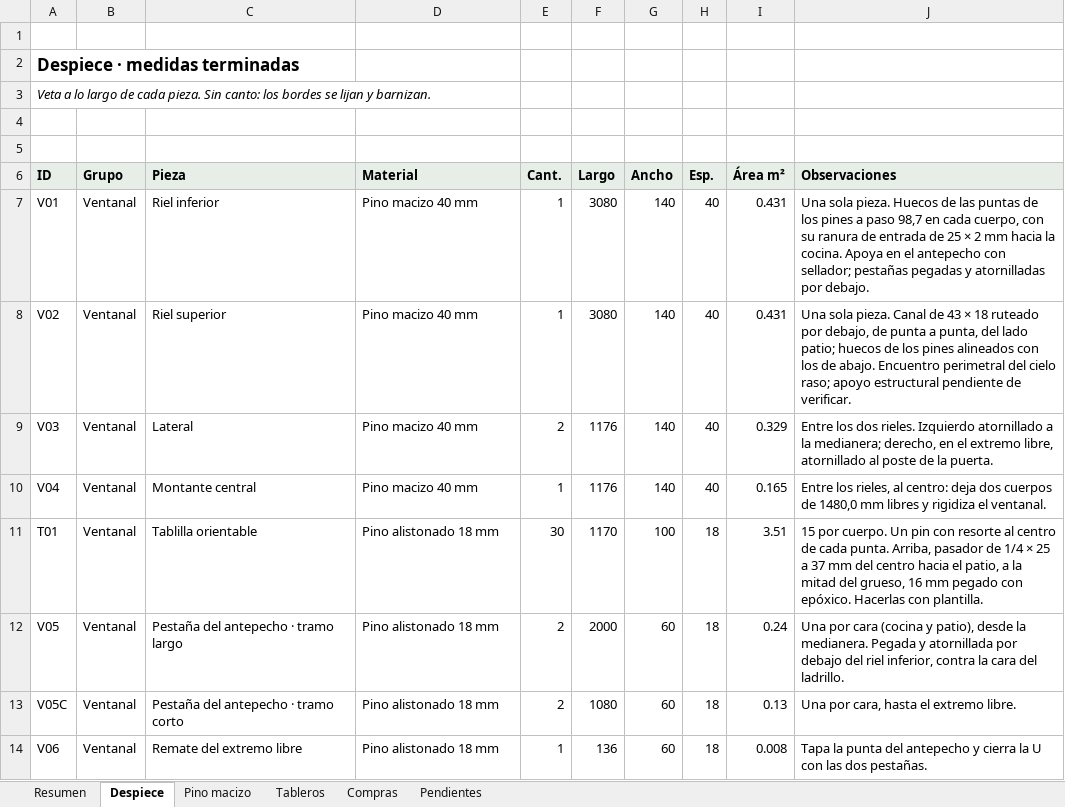
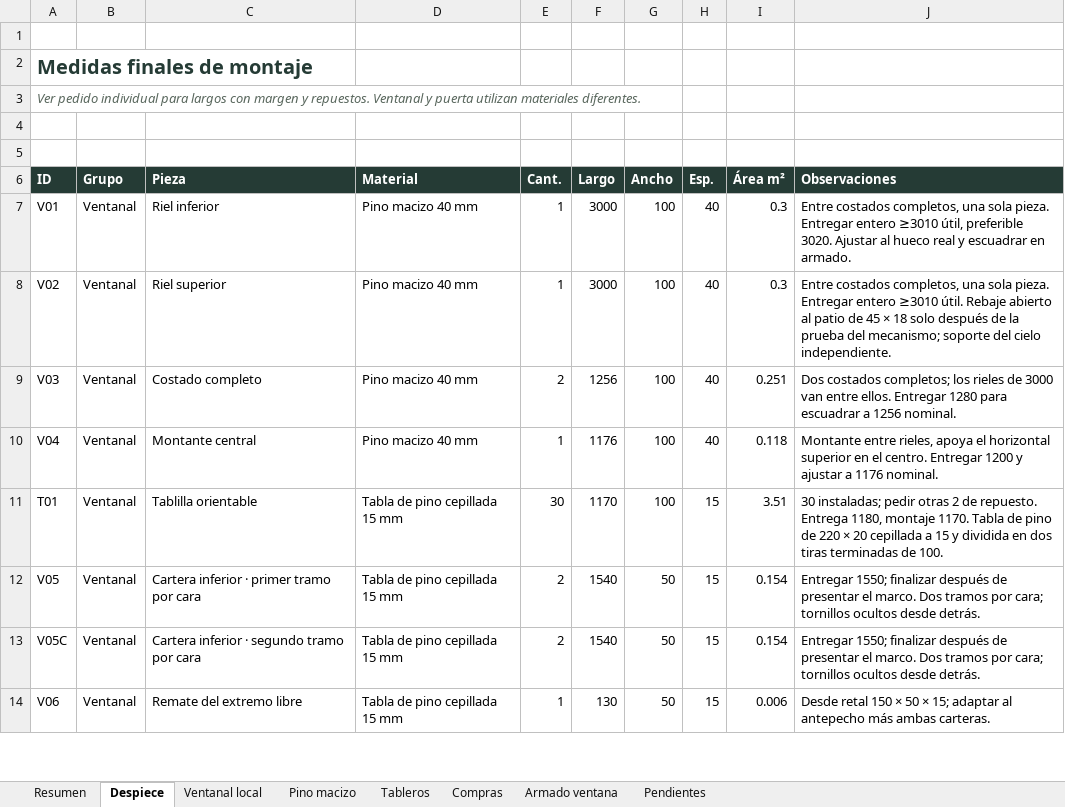
Before and after one commit to williamppmm/espacios-3d, an Excel workbook: despiece-pino-cocina.xlsx, sheet Despiece, drawn as a sheet; only a part is shown; values as stored, in another font and other column widths than the file's, no borders; the diff covers the shown part only; the diff names each change by its address in the sheet, - before the commit and + after, or states it on an @@ line.

Commit message:
Adapta el ventanal de pino a bastidores de 3020 y tablas de 15 mm
Marco de 40 × 100 con rieles de 3000 entre costados completos y
tablillas de 100 × 15. Pedido de 9 tablas y 4 bastidores.

```diff
--- a/despiece-pino-cocina.xlsx (sheet Despiece)
+++ b/despiece-pino-cocina.xlsx (sheet Despiece)
+sheet tab: Ventanal local
+sheet tab: Armado ventana
-A2 (ID): Despiece · medidas terminadas
+A2 (ID): Medidas finales de montaje
-A2 text colour: black
+A2 text colour: #253B35, text size: larger
-A3 (ID): Veta a lo largo de cada pieza. Sin canto: los bordes se lijan y barnizan.
+A3 (ID): Ver pedido individual para largos con margen y repuestos. Ventanal y puerta utilizan materiales diferentes.
-A3 text colour: black
+A3 text colour: #59675D
@@ A6:J6 fill: #E7EEE7 → #253B35, text colour: black → #FFFFFF @@
-F7:F8 (Largo): 3080
+F7:F8 (Largo): 3000
-G7:G10 (Ancho): 140
+G7:G10 (Ancho): 100
-I7:I8 (Área m²): 0.431
+I7:I8 (Área m²): 0.3
-J7 (Observaciones): Una sola pieza. Huecos de las puntas de los pines a paso 98,7 en cada cuerpo, con su ranura de entrada de 25 × 2 mm hacia la cocina. Apoya en el antepecho con sellador; pestañas pegadas y atornilladas por debajo.
+J7 (Observaciones): Entre costados completos, una sola pieza. Entregar entero ≥3010 útil, preferible 3020. Ajustar al hueco real y escuadrar en armado.
-J8 (Observaciones): Una sola pieza. Canal de 43 × 18 ruteado por debajo, de punta a punta, del lado patio; huecos de los pines alineados con los de abajo. Encuentro perimetral del cielo raso; apoyo estructural pendiente de verificar.
+J8 (Observaciones): Entre costados completos, una sola pieza. Entregar entero ≥3010 útil. Rebaje abierto al patio de 45 × 18 solo después de la prueba del mecanismo; soporte del cielo independiente.
-C9 (Pieza): Lateral
+C9 (Pieza): Costado completo
-F9 (Largo): 1176
+F9 (Largo): 1256
-I9 (Área m²): 0.329
+I9 (Área m²): 0.251
-J9 (Observaciones): Entre los dos rieles. Izquierdo atornillado a la medianera; derecho, en el extremo libre, atornillado al poste de la puerta.
+J9 (Observaciones): Dos costados completos; los rieles de 3000 van entre ellos. Entregar 1280 para escuadrar a 1256 nominal.
-I10 (Área m²): 0.165
+I10 (Área m²): 0.118
-J10 (Observaciones): Entre los rieles, al centro: deja dos cuerpos de 1480,0 mm libres y rigidiza el ventanal.
+J10 (Observaciones): Montante entre rieles, apoya el horizontal superior en el centro. Entregar 1200 y ajustar a 1176 nominal.
-D11:D14 (Material): Pino alistonado 18 mm
+D11:D14 (Material): Tabla de pino cepillada 15 mm
-H11:H14 (Esp.): 18
+H11:H14 (Esp.): 15
-J11 (Observaciones): 15 por cuerpo. Un pin con resorte al centro de cada punta. Arriba, pasador de 1/4 × 25 a 37 mm del centro hacia el patio, a la mitad del grueso, 16 mm pegado con epóxico. Hacerlas con plantilla.
+J11 (Observaciones): 30 instaladas; pedir otras 2 de repuesto. Entrega 1180, montaje 1170. Tabla de pino de 220 × 20 cepillada a 15 y dividida en dos tiras terminadas de 100.
-C12 (Pieza): Pestaña del antepecho · tramo largo
+C12 (Pieza): Cartera inferior · primer tramo por cara
-F12 (Largo): 2000
+F12 (Largo): 1540
-G12:G14 (Ancho): 60
+G12:G14 (Ancho): 50
-I12 (Área m²): 0.24
+I12 (Área m²): 0.154
-J12 (Observaciones): Una por cara (cocina y patio), desde la medianera. Pegada y atornillada por debajo del riel inferior, contra la cara del ladrillo.
+J12 (Observaciones): Entregar 1550; finalizar después de presentar el marco. Dos tramos por cara; tornillos ocultos desde detrás.
-C13 (Pieza): Pestaña del antepecho · tramo corto
+C13 (Pieza): Cartera inferior · segundo tramo por cara
-F13 (Largo): 1080
+F13 (Largo): 1540
-I13 (Área m²): 0.13
+I13 (Área m²): 0.154
-J13 (Observaciones): Una por cara, hasta el extremo libre.
+J13 (Observaciones): Entregar 1550; finalizar después de presentar el marco. Dos tramos por cara; tornillos ocultos desde detrás.
-F14 (Largo): 136
+F14 (Largo): 130
-I14 (Área m²): 0.008
+I14 (Área m²): 0.006
-J14 (Observaciones): Tapa la punta del antepecho y cierra la U con las dos pestañas.
+J14 (Observaciones): Desde retal 150 × 50 × 15; adaptar al antepecho más ambas carteras.
```
Also changed, not shown: 3 added rows and 8 edited cells elsewhere in this sheet, sheet Compras, sheet Resumen, sheet Pino macizo, sheet Tableros, sheet Pendientes, despiece-ventana-pino-con-margen.xlsx, 15 other files.
